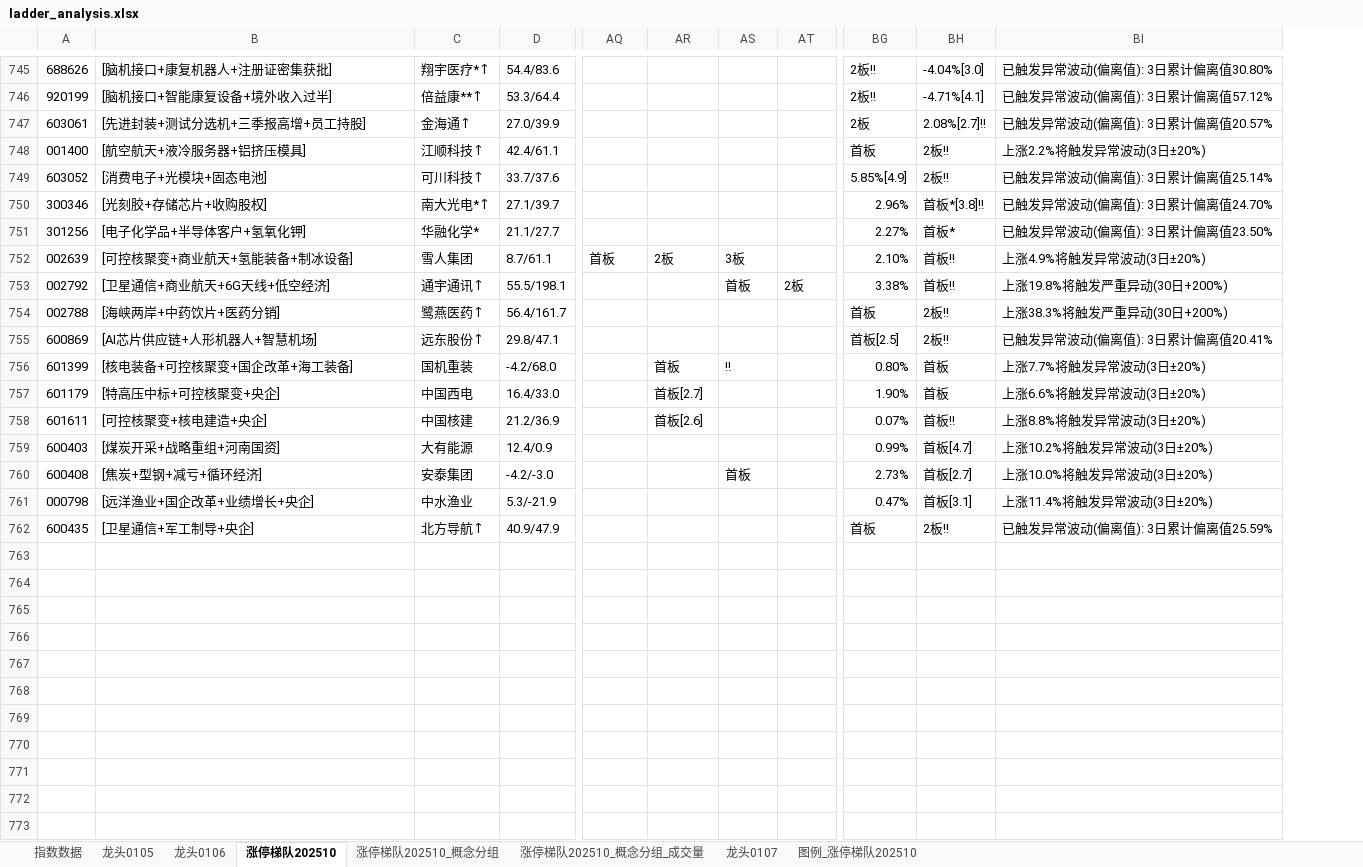
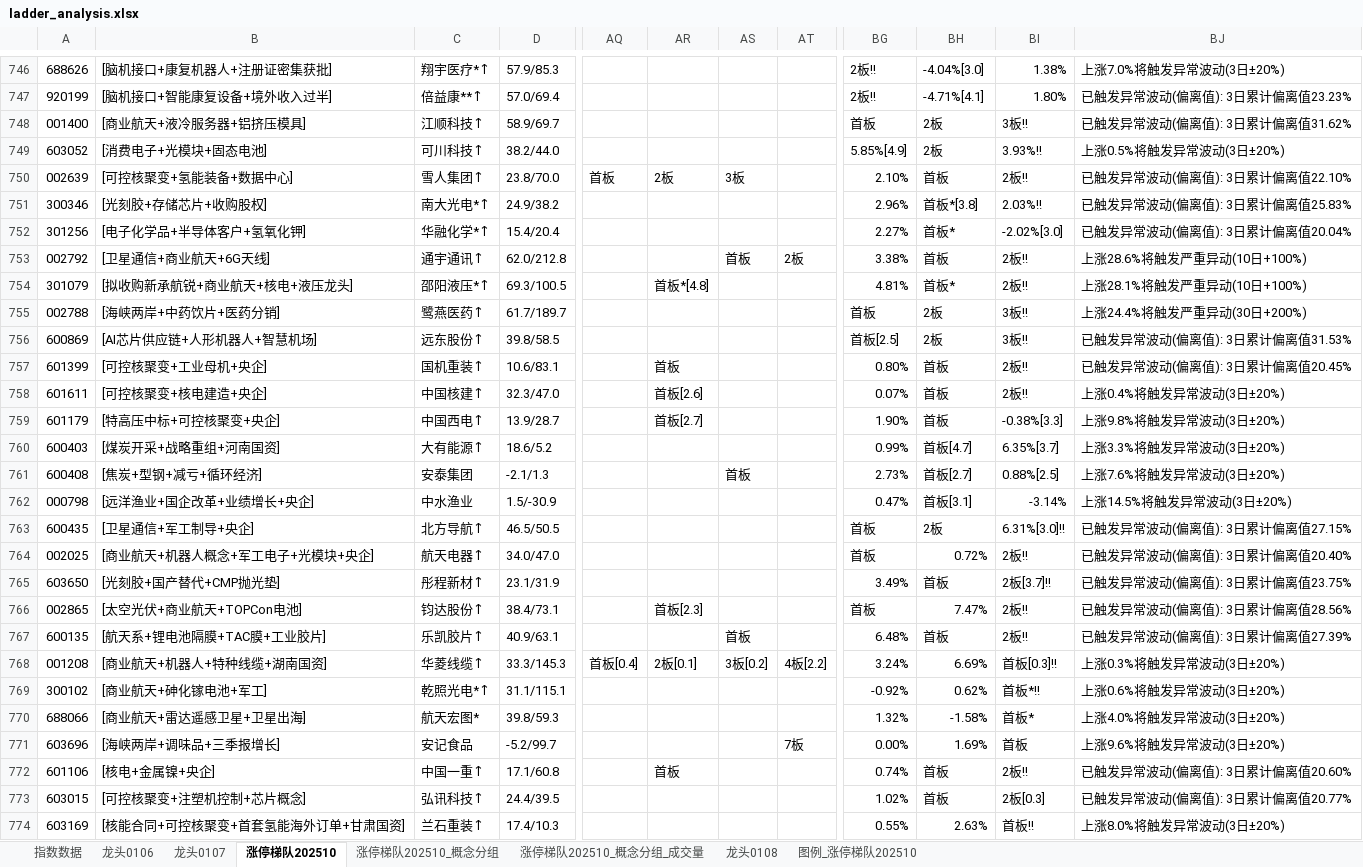
Before and after one commit to KealLiang/HardTrading, an Excel workbook: excel/ladder_analysis.xlsx, sheet 涨停梯队202510, drawn as a sheet; only a part is shown, gaps mark what is left out; values as stored, in another font and other column widths than the file's, no cell formats; removed rows and columns are numbered as before the commit, all else as after; rows hold the shown columns only; the diff covers the shown part only; the diff names each change by its address in the sheet, - before the commit and + after, or states it on an @@ line.

```diff
--- a/excel/ladder_analysis.xlsx (sheet 涨停梯队202510)
+++ b/excel/ladder_analysis.xlsx (sheet 涨停梯队202510)
-sheet tab: 龙头0105
+sheet tab: 龙头0108
@@ sheet tab order changed: 指数数据 | 龙头0106 | 龙头0107 | 涨停梯队202510 | 涨停梯队202510_概念分组 | 涨停梯队202510_概念分组_成交量 | 龙头0108 | 图例_涨停梯队202510 @@
-column D, rows 745-746: 54.4/83.6 | 53.3/64.4; rows 748-751: 42.4/61.1 | 33.7/37.6 | 27.1/39.7 | 21.1/27.7; rows 753-757: 55.5/198.1 | 56.4/161.7 | 29.8/47.1 | -4.2/68.0 | 16.4/33.0; rows 759-762: 12.4/0.9 | -4.2/-3.0 | 5.3/-21.9 | 40.9/47.9
+column D, rows 746-749: 57.9/85.3 | 57.0/69.4 | 58.9/69.7 | 38.2/44.0; rows 751-753: 24.9/38.2 | 15.4/20.4 | 62.0/212.8; rows 755-757: 61.7/189.7 | 39.8/58.5 | 10.6/83.1; rows 759-763: 13.9/28.7 | 18.6/5.2 | -2.1/1.3 | 1.5/-30.9 | 46.5/50.5
-column BI, rows 745-746: 已触发异常波动(偏离值): 3日累计偏离值30.80% | 已触发异常波动(偏离值): 3日累计偏离值57.12%; rows 748-751: 上涨2.2%将触发异常波动(3日±20%) | 已触发异常波动(偏离值): 3日累计偏离值25.14% | 已触发异常波动(偏离值): 3日累计偏离值24.70% | 已触发异常波动(偏离值): 3日累计偏离值23.50%; rows 753-757: 上涨19.8%将触发严重异动(30日+200%) | 上涨38.3%将触发严重异动(30日+200%) | 已触发异常波动(偏离值): 3日累计偏离值20.41% | 上涨7.7%将触发异常波动(3日±20%) | 上涨6.6%将触发异常波动(3日±20%); rows 759-762: 上涨10.2%将触发异常波动(3日±20%) | 上涨10.0%将触发异常波动(3日±20%) | 上涨11.4%将触发异常波动(3日±20%) | 已触发异常波动(偏离值): 3日累计偏离值25.59%
+column BI, rows 746-749: 1.38% | 1.80% | 3板!! | 3.93%!!; rows 751-753: 2.03%!! | -2.02%[3.0] | 2板!!; rows 755-757: 3板!! | 3板!! | 2板!!; rows 759-763: -0.38%[3.3] | 6.35%[3.7] | 0.88%[2.5] | -3.14% | 6.31%[3.0]!!
+column BJ, rows 746-749: 上涨7.0%将触发异常波动(3日±20%) | 已触发异常波动(偏离值): 3日累计偏离值23.23% | 已触发异常波动(偏离值): 3日累计偏离值31.62% | 上涨0.5%将触发异常波动(3日±20%); rows 751-753: 已触发异常波动(偏离值): 3日累计偏离值25.83% | 已触发异常波动(偏离值): 3日累计偏离值20.04% | 上涨28.6%将触发严重异动(10日+100%); rows 755-757: 上涨24.4%将触发严重异动(30日+200%) | 已触发异常波动(偏离值): 3日累计偏离值31.53% | 已触发异常波动(偏离值): 3日累计偏离值20.45%; rows 759-763: 上涨9.8%将触发异常波动(3日±20%) | 上涨3.3%将触发异常波动(3日±20%) | 上涨7.6%将触发异常波动(3日±20%) | 上涨14.5%将触发异常波动(3日±20%) | 已触发异常波动(偏离值): 3日累计偏离值27.15%
-row 747: 603061 | [先进封装+测试分选机+三季报高增+员工持股] | 金海通↑ | 27.0/39.9 |  |  |  |  | 2板 | 2.08%[2.7]!! | 已触发异常波动(偏离值): 3日累计偏离值20.57%
-B748: [航空航天+液冷服务器+铝挤压模具]
+B748: [商业航天+液冷服务器+铝挤压模具]
-BH748:BH749: 2板!!
+BH748:BH749: 2板
+row 750: 002639 | [可控核聚变+氢能装备+数据中心] | 雪人集团↑ | 23.8/70.0 | 首板 | 2板 | 3板 |  | 2.10% | 首板 | 2板!! | 已触发异常波动(偏离值): 3日累计偏离值22.10%
-BH751: 首板*[3.8]!!
+BH751: 首板*[3.8]
-C752: 华融化学*
+C752: 华融化学*↑
-row 752: 002639 | [可控核聚变+商业航天+氢能装备+制冰设备] | 雪人集团 | 8.7/61.1 | 首板 | 2板 | 3板 |  | 2.10% | 首板!! | 上涨4.9%将触发异常波动(3日±20%)
-B753: [卫星通信+商业航天+6G天线+低空经济]
+B753: [卫星通信+商业航天+6G天线]
-BH753: 首板!!
+BH753: 首板
+row 754: 301079 | [拟收购新承航锐+商业航天+核电+液压龙头] | 邵阳液压*↑ | 69.3/100.5 |  | 首板*[4.8] |  |  | 4.81% | 首板* | 2板!! | 上涨28.1%将触发严重异动(10日+100%)
-BH755:BH756: 2板!!
+BH755:BH756: 2板
-B757: [核电装备+可控核聚变+国企改革+海工装备]
+B757: [可控核聚变+工业母机+央企]
-C757: 国机重装
+C757: 国机重装↑
-AS757: !!
+AS757: (empty)
+row 758: 601611 | [可控核聚变+核电建造+央企] | 中国核建↑ | 32.3/47.0 |  | 首板[2.6] |  |  | 0.07% | 首板 | 2板!! | 上涨0.4%将触发异常波动(3日±20%)
-C759: 中国西电
+C759: 中国西电↑
-row 758: 601611 | [可控核聚变+核电建造+央企] | 中国核建 | 21.2/36.9 |  | 首板[2.6] |  |  | 0.07% | 首板!! | 上涨8.8%将触发异常波动(3日±20%)
-C760: 大有能源
+C760: 大有能源↑
-BH763: 2板!!
+BH763: 2板
+row 764: 002025 | [商业航天+机器人概念+军工电子+光模块+央企] | 航天电器↑ | 34.0/47.0 |  |  |  |  | 首板 | 0.72% | 2板!! | 已触发异常波动(偏离值): 3日累计偏离值20.40%
+row 765: 603650 | [光刻胶+国产替代+CMP抛光垫] | 彤程新材↑ | 23.1/31.9 |  |  |  |  | 3.49% | 首板 | 2板[3.7]!! | 已触发异常波动(偏离值): 3日累计偏离值23.75%
+row 766: 002865 | [太空光伏+商业航天+TOPCon电池] | 钧达股份↑ | 38.4/73.1 |  | 首板[2.3] |  |  | 首板 | 7.47% | 2板!! | 已触发异常波动(偏离值): 3日累计偏离值28.56%
+row 767: 600135 | [航天系+锂电池隔膜+TAC膜+工业胶片] | 乐凯胶片↑ | 40.9/63.1 |  |  | 首板 |  | 6.48% | 首板 | 2板!! | 已触发异常波动(偏离值): 3日累计偏离值27.39%
+row 768: 001208 | [商业航天+机器人+特种线缆+湖南国资] | 华菱线缆↑ | 33.3/145.3 | 首板[0.4] | 2板[0.1] | 3板[0.2] | 4板[2.2] | 3.24% | 6.69% | 首板[0.3]!! | 上涨0.3%将触发异常波动(3日±20%)
+row 769: 300102 | [商业航天+砷化镓电池+军工] | 乾照光电*↑ | 31.1/115.1 |  |  |  |  | -0.92% | 0.62% | 首板*!! | 上涨0.6%将触发异常波动(3日±20%)
+row 770: 688066 | [商业航天+雷达遥感卫星+卫星出海] | 航天宏图* | 39.8/59.3 |  |  |  |  | 1.32% | -1.58% | 首板* | 上涨4.0%将触发异常波动(3日±20%)
+row 771: 603696 | [海峡两岸+调味品+三季报增长] | 安记食品 | -5.2/99.7 |  |  |  | 7板 | 0.00% | 1.69% | 首板 | 上涨9.6%将触发异常波动(3日±20%)
+row 772: 601106 | [核电+金属镍+央企] | 中国一重↑ | 17.1/60.8 |  | 首板 |  |  | 0.74% | 首板 | 2板!! | 已触发异常波动(偏离值): 3日累计偏离值20.60%
+row 773: 603015 | [可控核聚变+注塑机控制+芯片概念] | 弘讯科技↑ | 24.4/39.5 |  |  |  |  | 1.02% | 首板 | 2板[0.3] | 已触发异常波动(偏离值): 3日累计偏离值20.77%
+row 774: 603169 | [核能合同+可控核聚变+首套氢能海外订单+甘肃国资] | 兰石重装↑ | 17.4/10.3 |  |  |  |  | 0.55% | 2.63% | 首板!! | 上涨8.0%将触发异常波动(3日±20%)
```
Also changed, not shown: 25 added rows, 17 removed rows, 2 moved rows and 178 edited cells elsewhere in this sheet, sheet 涨停梯队202510_概念分组_成交量, sheet 涨停梯队202510_概念分组, sheet 图例_涨停梯队202510, sheet 指数数据, sheet 龙头0106, sheet 龙头0107, cell formats, hidden cells, excel/fupan_analysis.xlsx, excel/market_analysis.xlsx, 2 other files.
